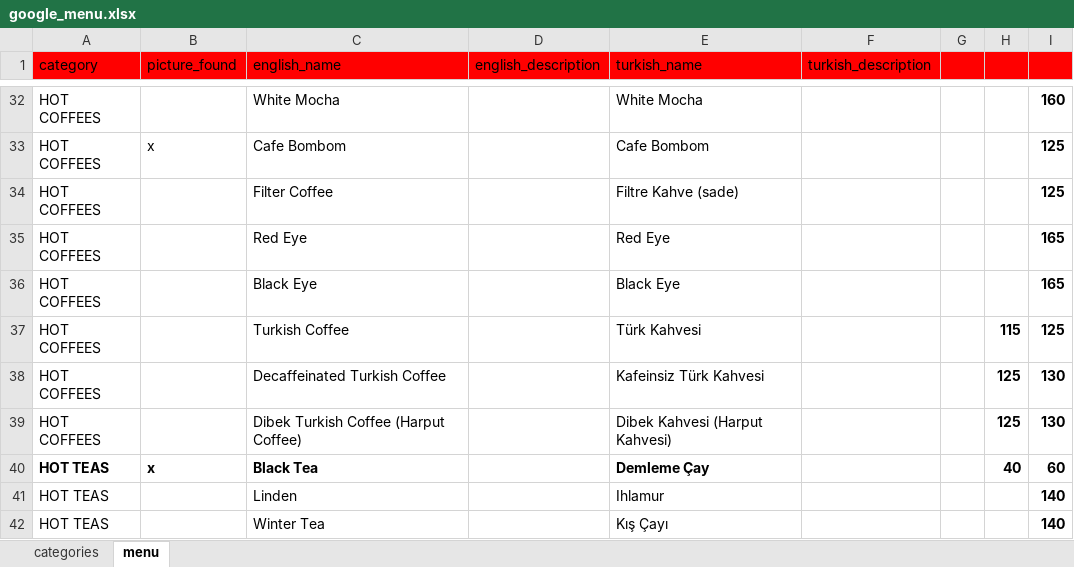
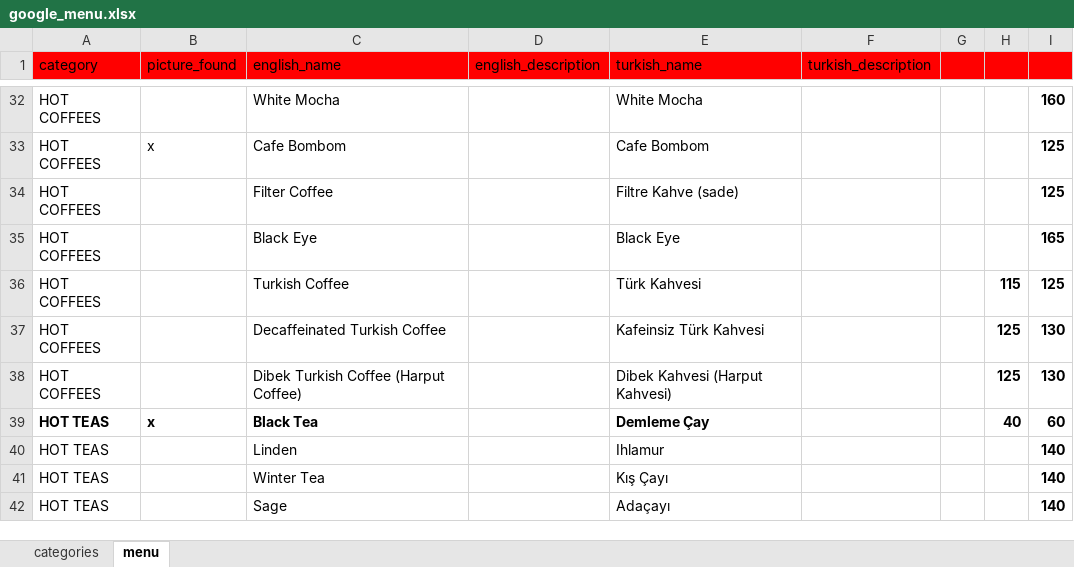
Before and after one commit to NekirTech/benefi, an Excel workbook: helper_skripts/menu_converter/google_menu.xlsx, sheet menu, drawn as a sheet; only a part is shown, gaps mark what is left out; the shorter side is filled out with more unchanged rows; values as stored, in another font and other column widths than the file's, no borders; charts and pictures not drawn; the diff names each change by its address in the sheet, - before the commit and + after, or states it on an @@ line.

```diff
--- a/helper_skripts/menu_converter/google_menu.xlsx (sheet menu)
+++ b/helper_skripts/menu_converter/google_menu.xlsx (sheet menu)
-row 35: HOT COFFEES |  | Red Eye |  | Red Eye |  |  |  | 165
```
Also changed, not shown: 4 other files.
